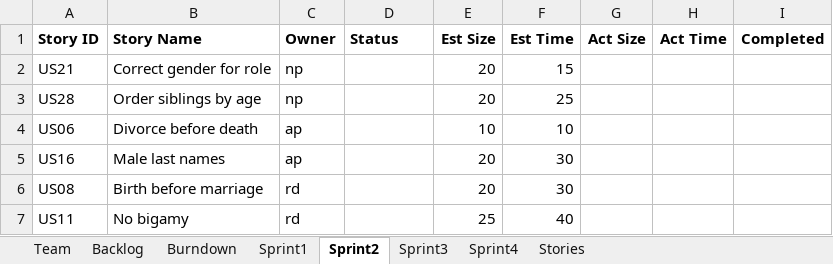
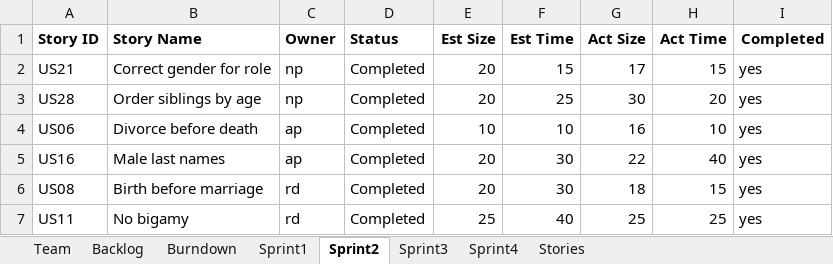
Before and after one commit to aditipatel/ssw555tm062015Fall, an Excel workbook: Team06Report.xlsx, sheet Sprint2, drawn as a sheet; values as stored, in another font and other column widths than the file's, no borders; the diff names each change by its address in the sheet, - before the commit and + after, or states it on an @@ line.

```diff
--- a/Team06Report.xlsx (sheet Sprint2)
+++ b/Team06Report.xlsx (sheet Sprint2)
-D2:D7 (Status): (empty)
+D2:D7 (Status): Completed
-G2 (Act Size): (empty)
+G2 (Act Size): 17
-H2 (Act Time): (empty)
+H2 (Act Time): 15
-I2:I7 (Completed): (empty)
+I2:I7 (Completed): yes
-G3 (Act Size): (empty)
+G3 (Act Size): 30
-H3 (Act Time): (empty)
+H3 (Act Time): 20
-G4 (Act Size): (empty)
+G4 (Act Size): 16
-H4 (Act Time): (empty)
+H4 (Act Time): 10
-G5 (Act Size): (empty)
+G5 (Act Size): 22
-H5 (Act Time): (empty)
+H5 (Act Time): 40
-G6 (Act Size): (empty)
+G6 (Act Size): 18
-H6 (Act Time): (empty)
+H6 (Act Time): 15
-G7 (Act Size): (empty)
+G7 (Act Size): 25
-H7 (Act Time): (empty)
+H7 (Act Time): 25
```
Also changed, not shown: sheet Sprint3, sheet Sprint4, sheet Burndown, sheet Backlog, charts or pictures.
